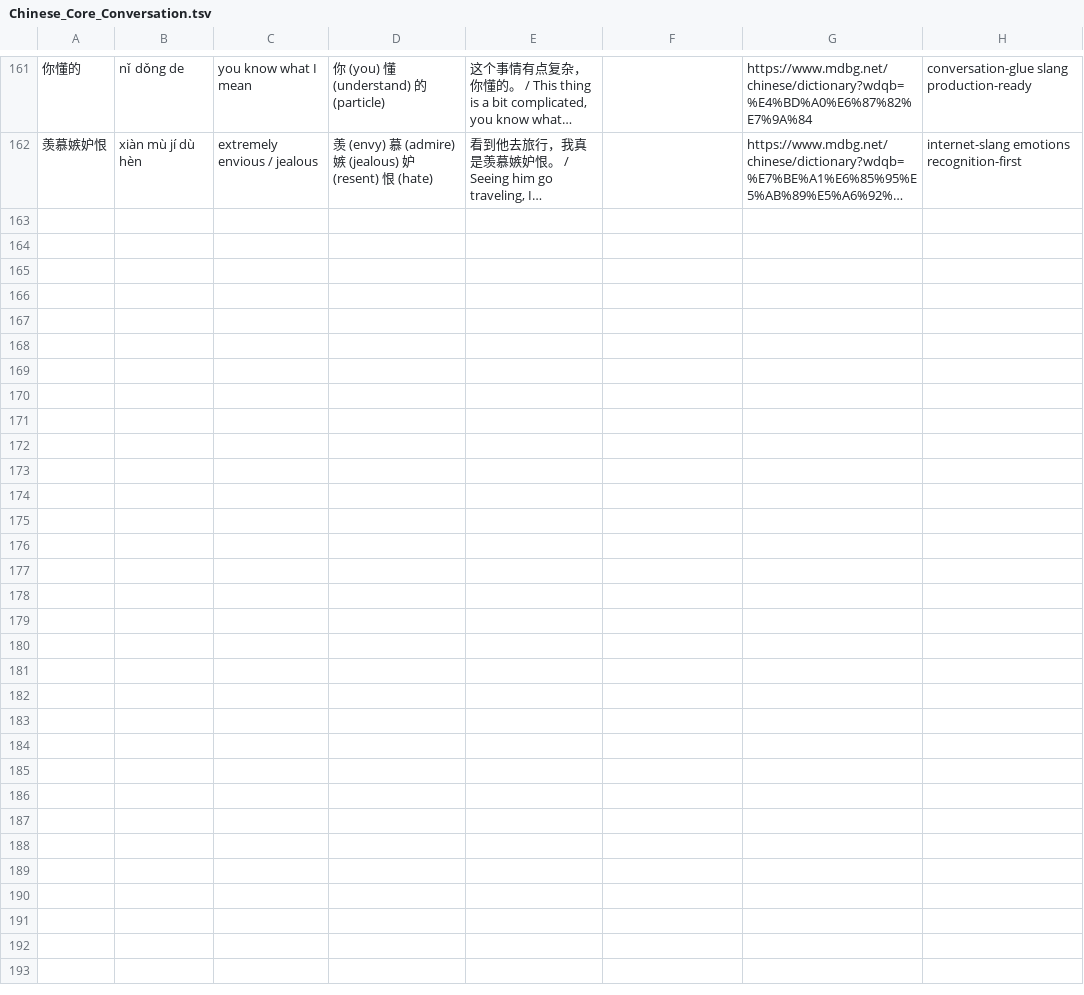
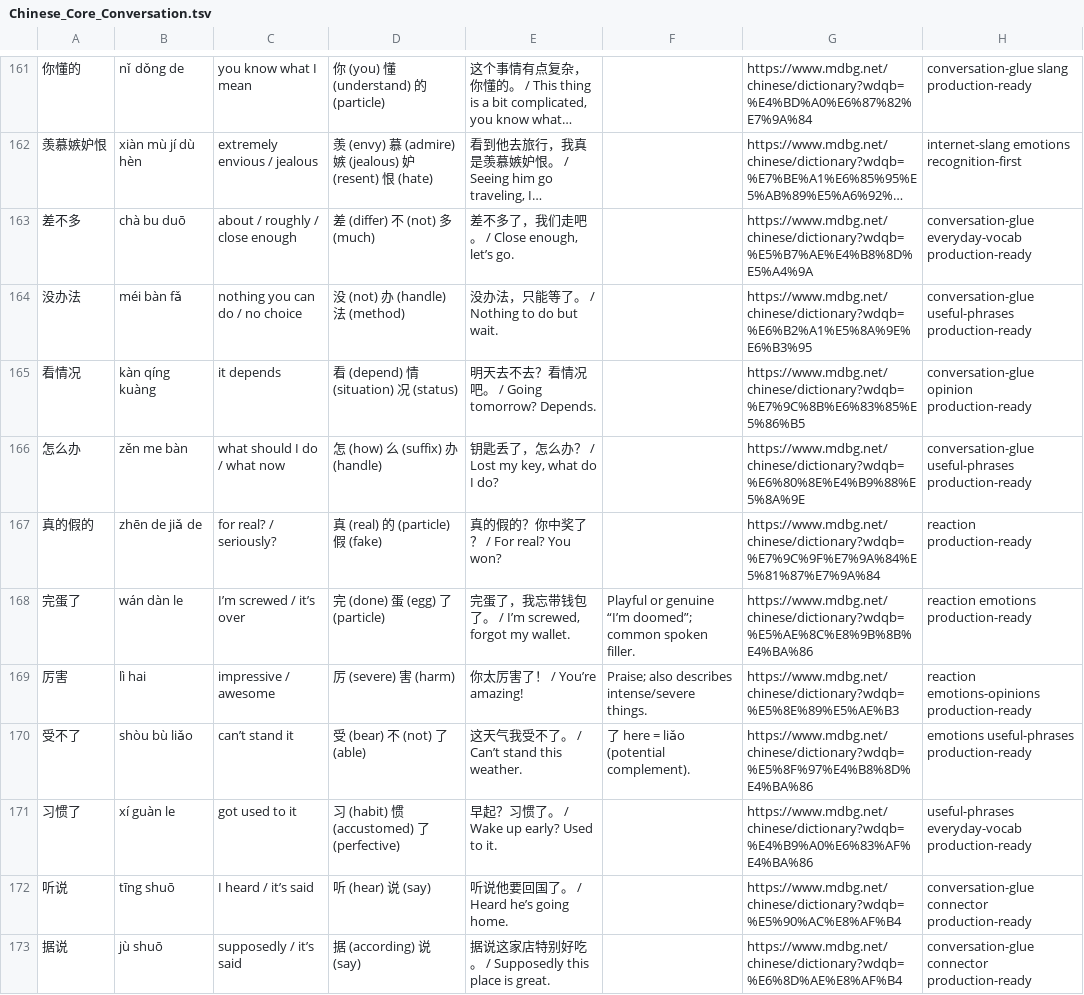
Before and after one commit to Hissal/anki-decks, a TSV file: Chinese_Core_Conversation.tsv, drawn as a sheet; only a part is shown, gaps mark what is left out; long unchanged cells end in …; the diff covers the shown part only; the diff names each change by its address in the sheet, - before the commit and + after, or states it on an @@ line.

Commit message:
feat: add 22 core enteries

```diff
--- a/Chinese_Core_Conversation.tsv
+++ b/Chinese_Core_Conversation.tsv
+row 163: 差不多 | chà bu duō | about / roughly / close enough | 差 (differ) 不 (not) 多 (much) | 差不多了，我们走吧。 / Close enough, let’s go. |  | https://www.mdbg.net/chinese/dictionary?wdqb=%E5%B7%AE%E4%B8%8D%E5%A4%9A | conversation-glue everyday-vocab production-ready
+row 164: 没办法 | méi bàn fǎ | nothing you can do / no choice | 没 (not) 办 (handle) 法 (method) | 没办法，只能等了。 / Nothing to do but wait. |  | https://www.mdbg.net/chinese/dictionary?wdqb=%E6%B2%A1%E5%8A%9E%E6%B3%95 | conversation-glue useful-phrases production-ready
+row 165: 看情况 | kàn qíng kuàng | it depends | 看 (depend) 情 (situation) 况 (status) | 明天去不去？看情况吧。 / Going tomorrow? Depends. |  | https://www.mdbg.net/chinese/dictionary?wdqb=%E7%9C%8B%E6%83%85%E5%86%B5 | conversation-glue opinion production-ready
+row 166: 怎么办 | zěn me bàn | what should I do / what now | 怎 (how) 么 (suffix) 办 (handle) | 钥匙丢了，怎么办？ / Lost my key, what do I do? |  | https://www.mdbg.net/chinese/dictionary?wdqb=%E6%80%8E%E4%B9%88%E5%8A%9E | conversation-glue useful-phrases production-ready
+row 167: 真的假的 | zhēn de jiǎ de | for real? / seriously? | 真 (real) 的 (particle) 假 (fake) | 真的假的？你中奖了？ / For real? You won? |  | https://www.mdbg.net/chinese/dictionary?wdqb=%E7%9C%9F%E7%9A%84%E5%81%87%E7%9A%84 | reaction production-ready
+row 168: 完蛋了 | wán dàn le | I’m screwed / it’s over | 完 (done) 蛋 (egg) 了 (particle) | 完蛋了，我忘带钱包了。 / I’m screwed, forgot my wallet. | Playful or genuine “I’m doomed”; common spoken filler. | https://www.mdbg.net/chinese/dictionary?wdqb=%E5%AE%8C%E8%9B%8B%E4%BA%86 | reaction emotions production-ready
+row 169: 厉害 | lì hai | impressive / awesome | 厉 (severe) 害 (harm) | 你太厉害了！ / You’re amazing! | Praise; also describes intense/severe things. | https://www.mdbg.net/chinese/dictionary?wdqb=%E5%8E%89%E5%AE%B3 | reaction emotions-opinions production-ready
+row 170: 受不了 | shòu bù liǎo | can’t stand it | 受 (bear) 不 (not) 了 (able) | 这天气我受不了。 / Can’t stand this weather. | 了 here = liǎo (potential complement). | https://www.mdbg.net/chinese/dictionary?wdqb=%E5%8F%97%E4%B8%8D%E4%BA%86 | emotions useful-phrases production-ready
+row 171: 习惯了 | xí guàn le | got used to it | 习 (habit) 惯 (accustomed) 了 (perfective) | 早起？习惯了。 / Wake up early? Used to it. |  | https://www.mdbg.net/chinese/dictionary?wdqb=%E4%B9%A0%E6%83%AF%E4%BA%86 | useful-phrases everyday-vocab production-ready
+row 172: 听说 | tīng shuō | I heard / it’s said | 听 (hear) 说 (say) | 听说他要回国了。 / Heard he’s going home. |  | https://www.mdbg.net/chinese/dictionary?wdqb=%E5%90%AC%E8%AF%B4 | conversation-glue connector production-ready
+row 173: 据说 | jù shuō | supposedly / it’s said | 据 (according) 说 (say) | 据说这家店特别好吃。 / Supposedly this place is great. |  | https://www.mdbg.net/chinese/dictionary?wdqb=%E6%8D%AE%E8%AF%B4 | conversation-glue connector production-ready
```
Also changed, not shown: 11 added rows elsewhere in this file, 1 other file.
